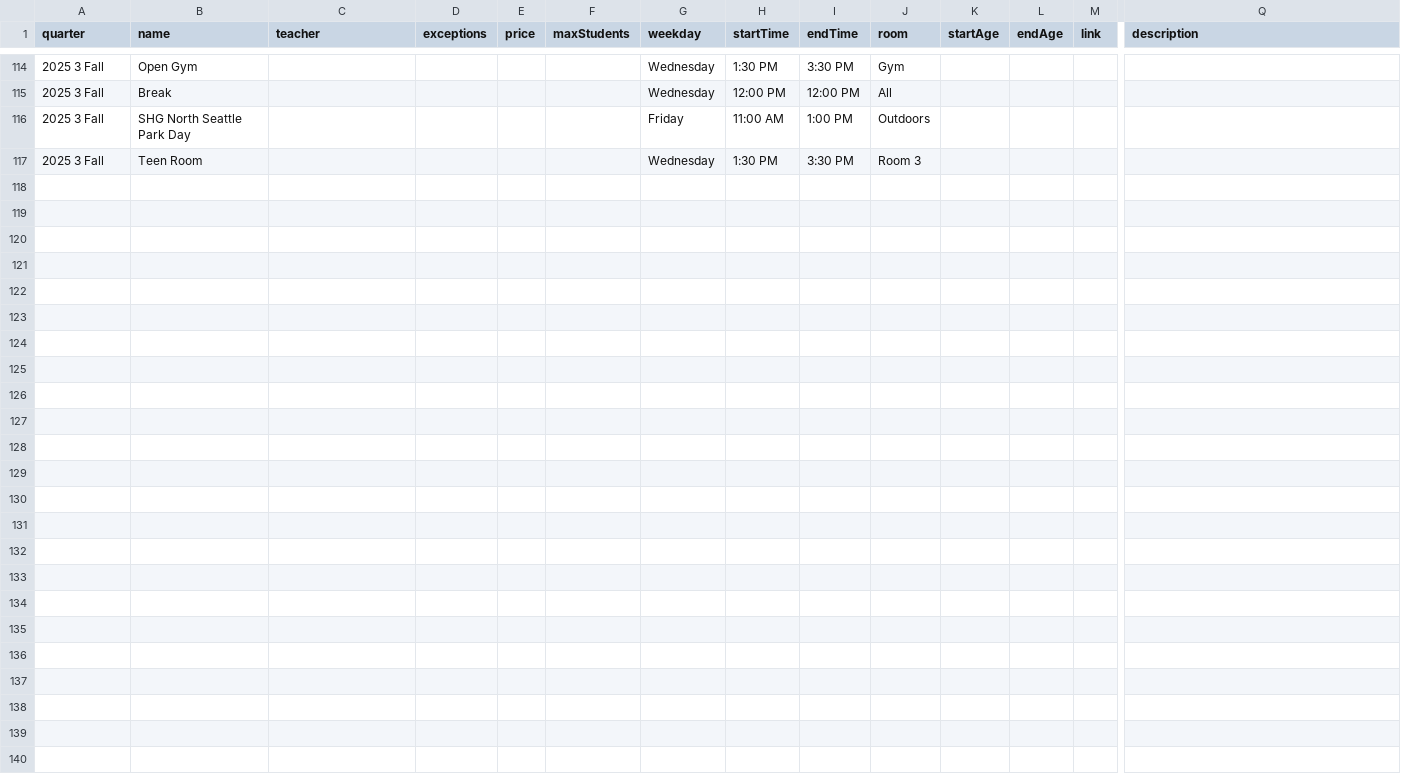
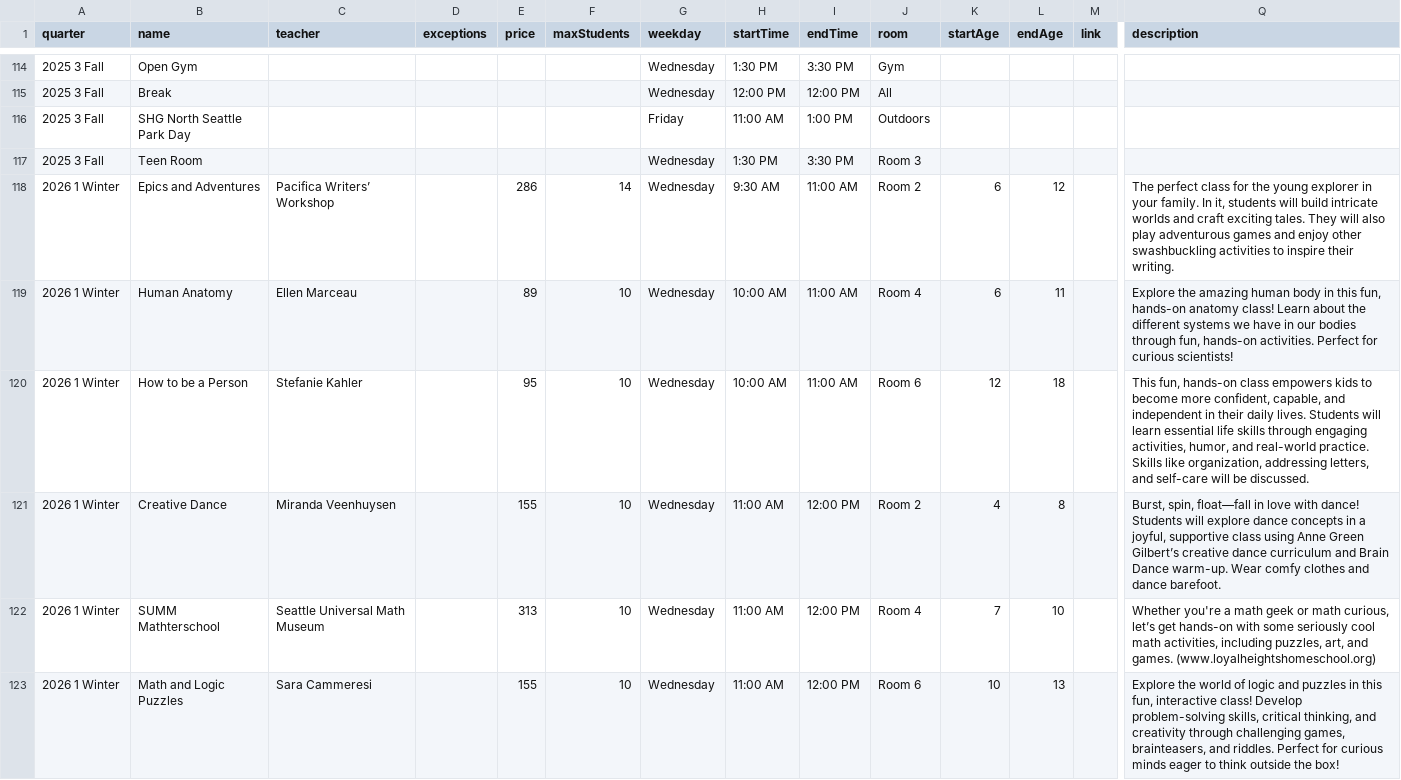
Before and after one commit to loyalheightshomeschool/loyalheightshomeschool, a CSV file: assets/data/classes.csv, drawn as a sheet; only a part is shown, gaps mark what is left out; rows hold the shown columns only; the diff covers the shown part only; the diff names each change by its address in the sheet, - before the commit and + after, or states it on an @@ line.

```diff
--- a/assets/data/classes.csv
+++ b/assets/data/classes.csv
+row 118: 2026 1 Winter | Epics and Adventures | Pacifica Writers’ Workshop |  | 286 | 14 | Wednesday | 9:30 AM | 11:00 AM | Room 2 | 6 | 12 |  | The perfect class for the young explorer in your family. In it, students will build intricate worlds and craft exciting tales. They will also play adventurous games and enjoy other swashbuckling activities to inspire their writing.
+row 119: 2026 1 Winter | Human Anatomy | Ellen Marceau |  | 89 | 10 | Wednesday | 10:00 AM | 11:00 AM | Room 4 | 6 | 11 |  | Explore the amazing human body in this fun, hands-on anatomy class! Learn about the different systems we have in our bodies through fun, hands-on activities. Perfect for curious scientists!
+row 120: 2026 1 Winter | How to be a Person | Stefanie Kahler |  | 95 | 10 | Wednesday | 10:00 AM | 11:00 AM | Room 6 | 12 | 18 |  | This fun, hands-on class empowers kids to become more confident, capable, and independent in their daily lives. Students will learn essential life skills through engaging activities, humor, and real-world practice. Skills like organization, addressing letters, and self-care will be discussed.
+row 121: 2026 1 Winter | Creative Dance | Miranda Veenhuysen |  | 155 | 10 | Wednesday | 11:00 AM | 12:00 PM | Room 2 | 4 | 8 |  | Burst, spin, float—fall in love with dance! Students will explore dance concepts in a joyful, supportive class using Anne Green Gilbert’s creative dance curriculum and Brain Dance warm-up. Wear comfy clothes and dance barefoot.
+row 122: 2026 1 Winter | SUMM Mathterschool | Seattle Universal Math Museum |  | 313 | 10 | Wednesday | 11:00 AM | 12:00 PM | Room 4 | 7 | 10 |  | Whether you're a math geek or math curious, let’s get hands-on with some seriously cool math activities, including puzzles, art, and games. (www.loyalheightshomeschool.org)
+row 123: 2026 1 Winter | Math and Logic Puzzles | Sara Cammeresi |  | 155 | 10 | Wednesday | 11:00 AM | 12:00 PM | Room 6 | 10 | 13 |  | Explore the world of logic and puzzles in this fun, interactive class! Develop problem-solving skills, critical thinking, and creativity through challenging games, brainteasers, and riddles. Perfect for curious minds eager to think outside the box!
```
Also changed, not shown: 5 added rows elsewhere in this file, 3 other files.
